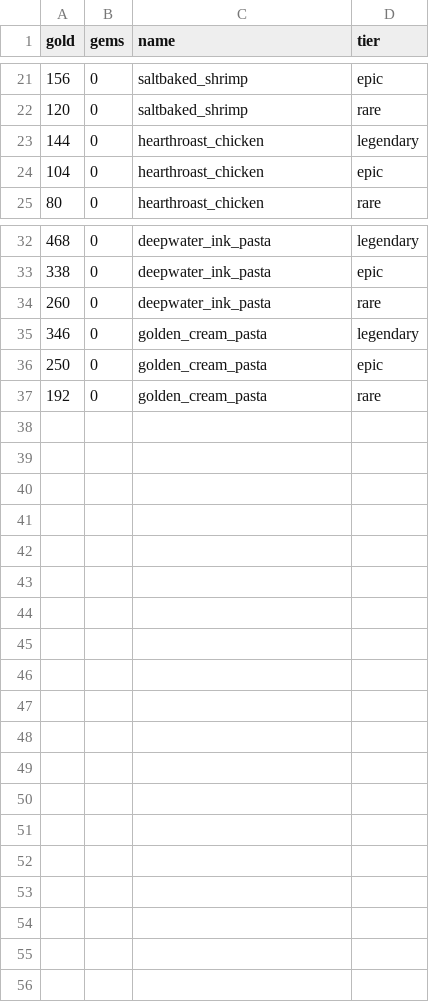
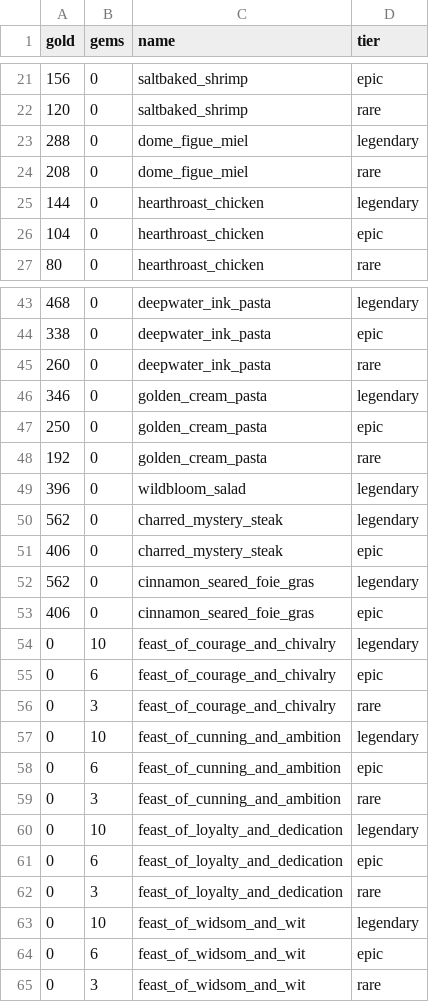
Before and after one commit to ChanningWang2018/ArithmancySolver4HPMA, a CSV file: dishes.csv, drawn as a sheet; only a part is shown, gaps mark what is left out; the diff covers the shown part only; the diff names each change by its address in the sheet, - before the commit and + after, or states it on an @@ line.

Commit message:
[update] add new dishes and plants
unknown:
rare dome figue miel
rare velvet tiramisu
epic & rare cocoa_berry_bliss
epic & rare wildbloom_salad
rare charred_mystery_steak
rare cinnamon_seared_foie_gras

```diff
--- a/dishes.csv
+++ b/dishes.csv
+row 23: 288 | 0 | dome_figue_miel | legendary
+row 24: 208 | 0 | dome_figue_miel | rare
+row 49: 396 | 0 | wildbloom_salad | legendary
+row 50: 562 | 0 | charred_mystery_steak | legendary
+row 51: 406 | 0 | charred_mystery_steak | epic
+row 52: 562 | 0 | cinnamon_seared_foie_gras | legendary
+row 53: 406 | 0 | cinnamon_seared_foie_gras | epic
+row 54: 0 | 10 | feast_of_courage_and_chivalry | legendary
+row 55: 0 | 6 | feast_of_courage_and_chivalry | epic
+row 56: 0 | 3 | feast_of_courage_and_chivalry | rare
+row 57: 0 | 10 | feast_of_cunning_and_ambition | legendary
+row 58: 0 | 6 | feast_of_cunning_and_ambition | epic
+row 59: 0 | 3 | feast_of_cunning_and_ambition | rare
+row 60: 0 | 10 | feast_of_loyalty_and_dedication | legendary
+row 61: 0 | 6 | feast_of_loyalty_and_dedication | epic
+row 62: 0 | 3 | feast_of_loyalty_and_dedication | rare
+row 63: 0 | 10 | feast_of_widsom_and_wit | legendary
+row 64: 0 | 6 | feast_of_widsom_and_wit | epic
+row 65: 0 | 3 | feast_of_widsom_and_wit | rare
```
Also changed, not shown: 9 added rows elsewhere in this file, plants.csv, 2 other files.
